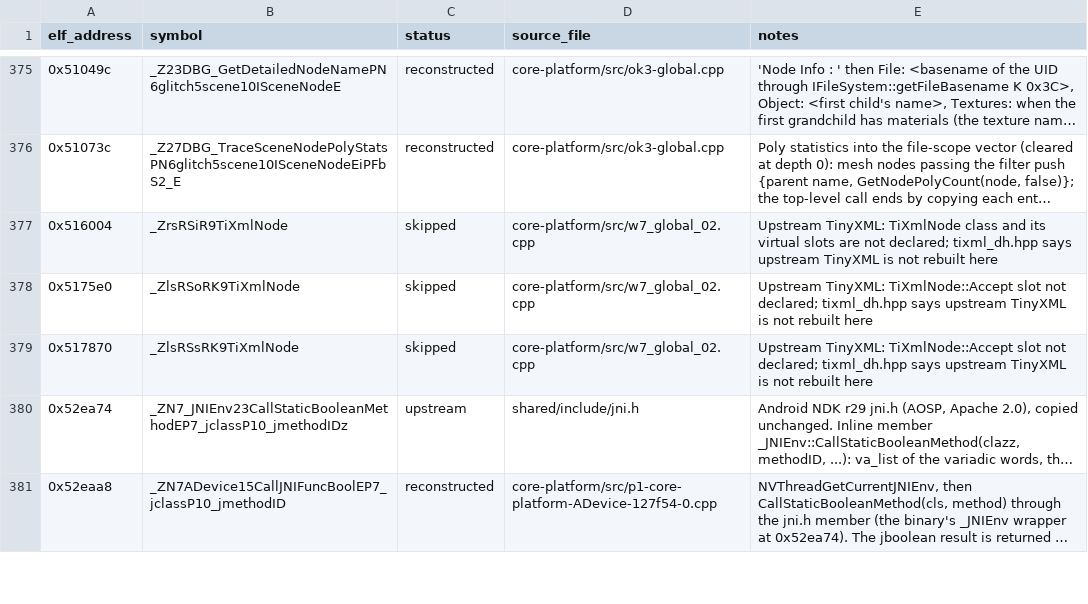
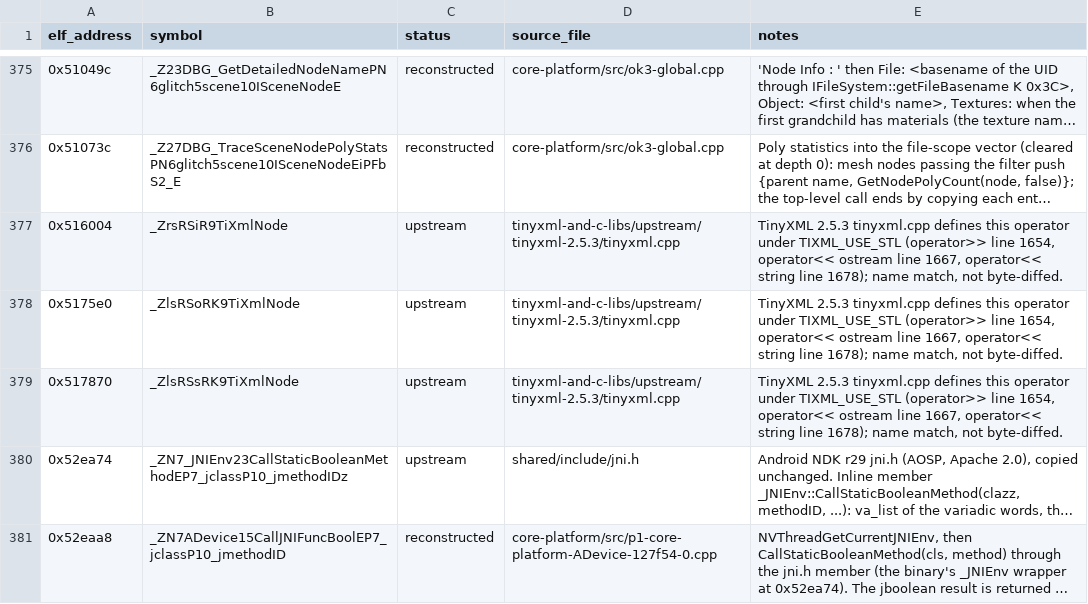
Before and after one commit to AdamCelermajer/DH_sc, a CSV file: port/decomp-reconstruction/core-platform/ledger.csv, drawn as a sheet; only a part is shown, gaps mark what is left out; long unchanged cells end in …; the diff names each change by its address in the sheet, - before the commit and + after, or states it on an @@ line.

```diff
--- a/port/decomp-reconstruction/core-platform/ledger.csv
+++ b/port/decomp-reconstruction/core-platform/ledger.csv
-C377:C379 (status): skipped
+C377:C379 (status): upstream
-D377:D379 (source_file): core-platform/src/w7_global_02.cpp
+D377:D379 (source_file): tinyxml-and-c-libs/upstream/tinyxml-2.5.3/tinyxml.cpp
-E377 (notes): Upstream TinyXML: TiXmlNode class and its virtual slots are not declared; tixml_dh.hpp says upstream TinyXML is not rebuilt here
+E377 (notes): TinyXML 2.5.3 tinyxml.cpp defines this operator under TIXML_USE_STL (operator>> line 1654, operator<< ostream line 1667, operator<< string line 1678); name match, not byte-diffed.
-E378:E379 (notes): Upstream TinyXML: TiXmlNode::Accept slot not declared; tixml_dh.hpp says upstream TinyXML is not rebuilt here
+E378:E379 (notes): TinyXML 2.5.3 tinyxml.cpp defines this operator under TIXML_USE_STL (operator>> line 1654, operator<< ostream line 1667, operator<< string line 1678); name match, not byte-diffed.
```
Also changed, not shown: port/decomp-reconstruction/glitch-core-io/ledger.csv, port/decomp-reconstruction/glitch-video/ledger.csv, 57 other files.
